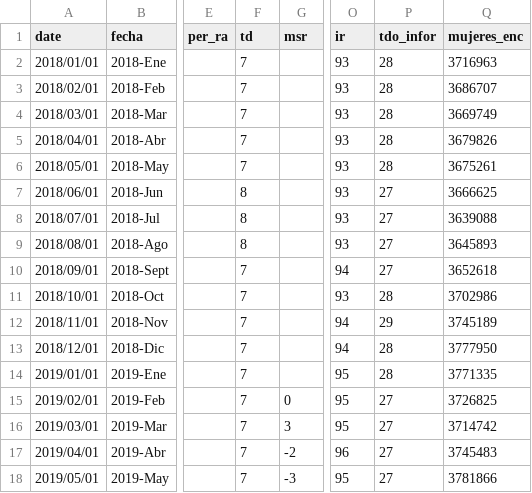
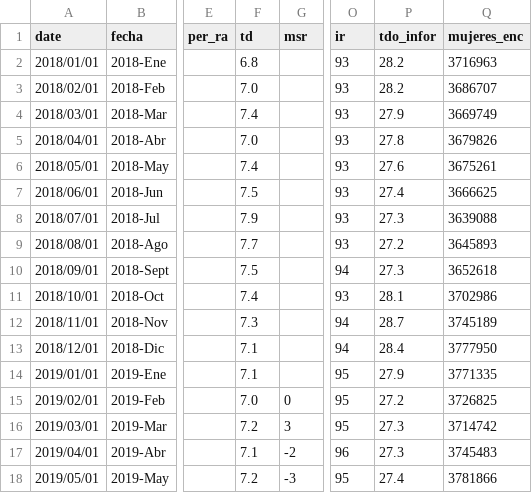
Before and after one commit to paoovela/BID, a CSV file: CHL.csv, drawn as a sheet; only a part is shown, gaps mark what is left out; the diff covers the shown part only; the diff names each change by its address in the sheet, - before the commit and + after, or states it on an @@ line.

```diff
--- a/CHL.csv
+++ b/CHL.csv
-F2 (td): 7
+F2 (td): 6.8
-P2:P3 (tdo_infor): 28
+P2:P3 (tdo_infor): 28.2
-F3 (td): 7
+F3 (td): 7.0
-F4 (td): 7
+F4 (td): 7.4
-P4 (tdo_infor): 28
+P4 (tdo_infor): 27.9
-F5 (td): 7
+F5 (td): 7.0
-P5 (tdo_infor): 28
+P5 (tdo_infor): 27.8
-F6 (td): 7
+F6 (td): 7.4
-P6 (tdo_infor): 28
+P6 (tdo_infor): 27.6
-F7 (td): 8
+F7 (td): 7.5
-P7 (tdo_infor): 27
+P7 (tdo_infor): 27.4
-F8 (td): 8
+F8 (td): 7.9
-P8 (tdo_infor): 27
+P8 (tdo_infor): 27.3
-F9 (td): 8
+F9 (td): 7.7
-P9 (tdo_infor): 27
+P9 (tdo_infor): 27.2
-F10 (td): 7
+F10 (td): 7.5
-P10 (tdo_infor): 27
+P10 (tdo_infor): 27.3
-F11 (td): 7
+F11 (td): 7.4
-P11 (tdo_infor): 28
+P11 (tdo_infor): 28.1
-F12 (td): 7
+F12 (td): 7.3
-P12 (tdo_infor): 29
+P12 (tdo_infor): 28.7
-F13:F14 (td): 7
+F13:F14 (td): 7.1
-P13 (tdo_infor): 28
+P13 (tdo_infor): 28.4
-P14 (tdo_infor): 28
+P14 (tdo_infor): 27.9
-F15 (td): 7
+F15 (td): 7.0
-P15 (tdo_infor): 27
+P15 (tdo_infor): 27.2
-F16 (td): 7
+F16 (td): 7.2
-P16:P17 (tdo_infor): 27
+P16:P17 (tdo_infor): 27.3
-F17 (td): 7
+F17 (td): 7.1
-F18 (td): 7
+F18 (td): 7.2
-P18 (tdo_infor): 27
+P18 (tdo_infor): 27.4
```
Also changed, not shown: 1 added row and 42 edited cells elsewhere in this file, ARG.csv, BOL.csv, 7 other files.
